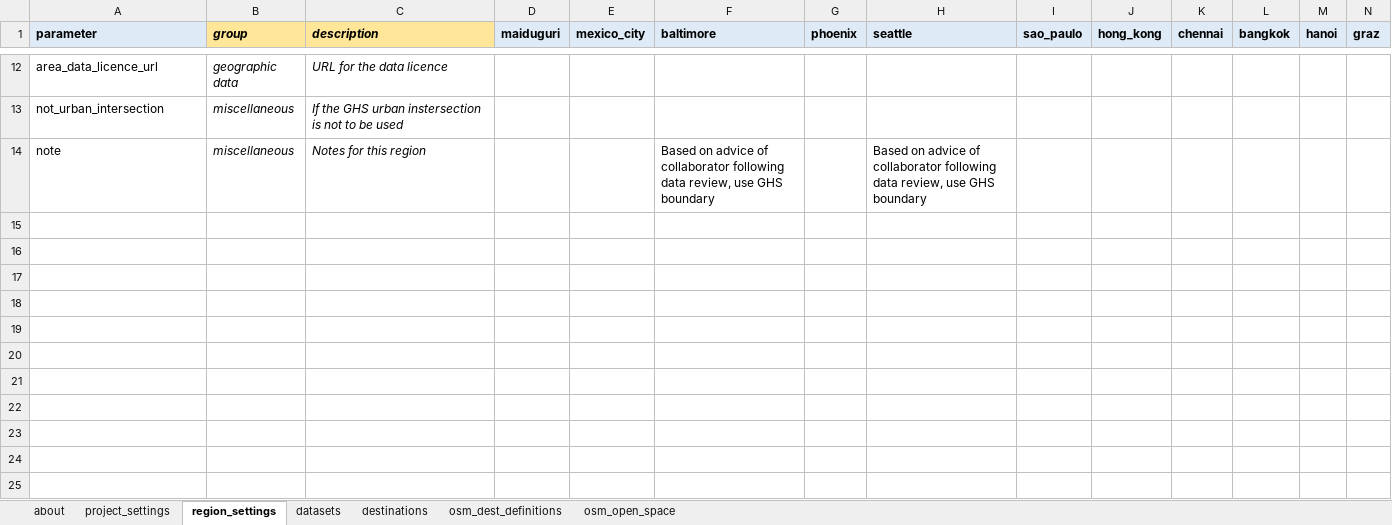
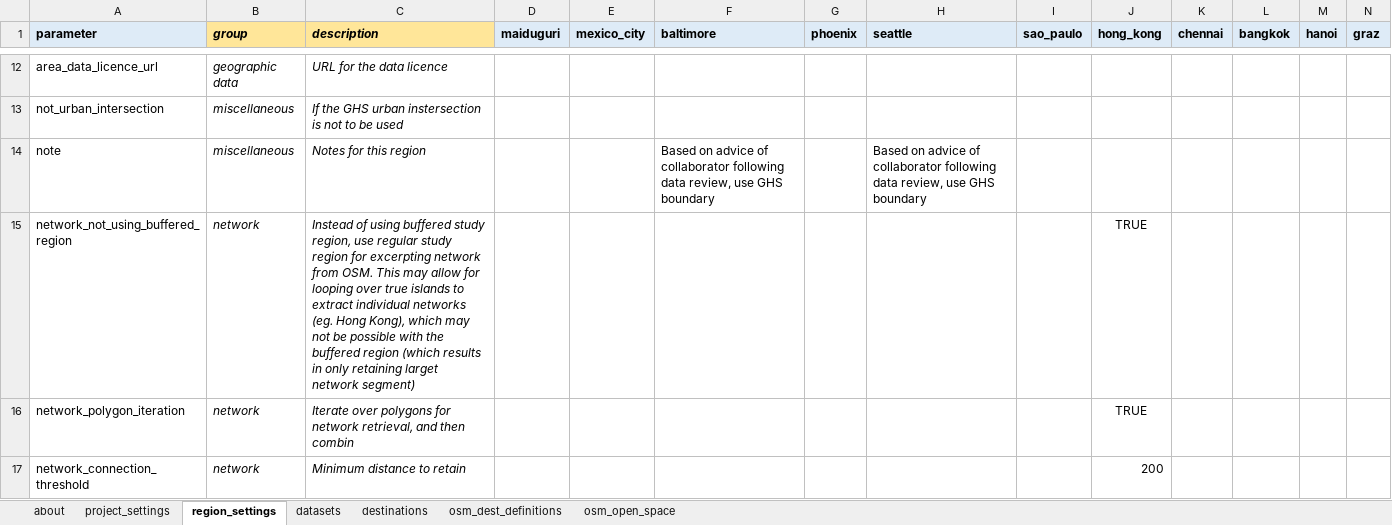
Before and after one commit to healthysustainablecities/global-indicators, an Excel workbook: process/pre_process/_project_configuration.xlsx, sheet region_settings, drawn as a sheet; only a part is shown, gaps mark what is left out; values as stored, in another font and other column widths than the file's, no borders; rows hold the shown columns only; the diff names each change by its address in the sheet, - before the commit and + after, or states it on an @@ line.

Commit message:
updates to network creation (allow for parameterisation to account for genuine islands like Hong Kong), and public open space identification (boundary=protected_area is no longer used to identify open space; instead it is assumed that most cases with this tag which are considered to be in the spirit of public open space will have an additional 'leisure' tag, or otherwise be indicated to be like a national park etc; this will reduce potential large scale false/problematic positives like UNESCO world heritage areas -ie. Graz old centre- which if identified as public open space are not sampled within.  So this commit addresses those issues.

```diff
--- a/process/pre_process/_project_configuration.xlsx (sheet region_settings)
+++ b/process/pre_process/_project_configuration.xlsx (sheet region_settings)
+row 15: network_not_using_buffered_region | network | Instead of using buffered study region, use regular study region for excerpting network from OSM. This may allow for looping over true islands to extract individual networks (eg. Hong Kong), which may not be possible with the buffered region (which results in only retaining larget network segment) |  |  |  |  |  |  | TRUE
+row 16: network_polygon_iteration | network | Iterate over polygons for network retrieval, and then combin |  |  |  |  |  |  | TRUE
+row 17: network_connection_threshold | network | Minimum distance to retain |  |  |  |  |  |  | 200
```
Also changed, not shown: sheet osm_open_space, 2 other files.
